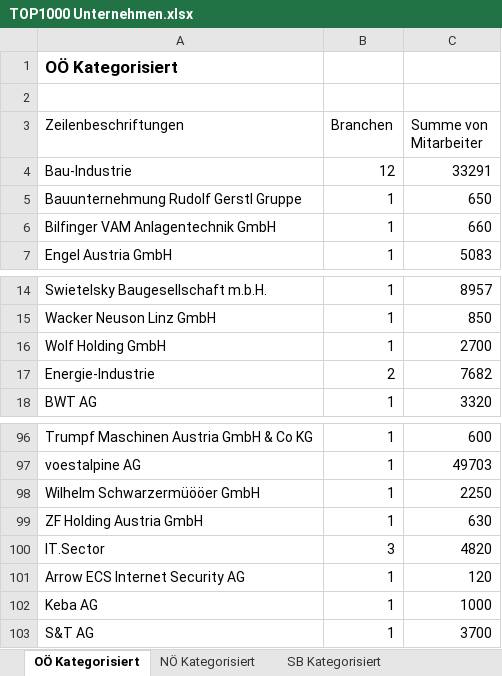
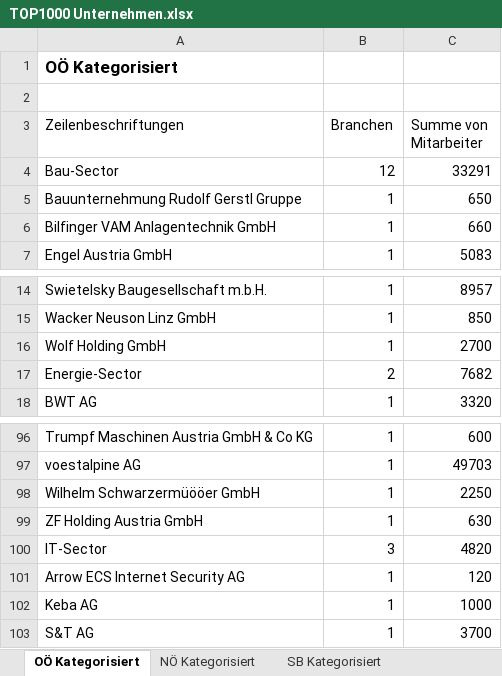
Before and after one commit to MilosTomic123/PS_InfoEng, an Excel workbook: Arbeitsdokumente/TOP1000 Unternehmen.xlsx, sheet OÖ Kategorisiert, drawn as a sheet; only a part is shown, gaps mark what is left out; values as stored, in another font and other column widths than the file's, no borders; the diff names each change by its address in the sheet, - before the commit and + after, or states it on an @@ line.

```diff
--- a/Arbeitsdokumente/TOP1000 Unternehmen.xlsx (sheet OÖ Kategorisiert)
+++ b/Arbeitsdokumente/TOP1000 Unternehmen.xlsx (sheet OÖ Kategorisiert)
-A4 (Zeilenbeschriftungen): Bau-Industrie
+A4 (Zeilenbeschriftungen): Bau-Sector
-A17 (Zeilenbeschriftungen): Energie-Industrie
+A17 (Zeilenbeschriftungen): Energie-Sector
-A100 (Zeilenbeschriftungen): IT.Sector
+A100 (Zeilenbeschriftungen): IT-Sector
```
Also changed, not shown: sheet Alle Unternehmen, sheet Kärnten Kategorisiert, sheet SB Kategorisiert, sheet NÖ Kategorisiert, sheet Wien Kategorisiert, 1 other file.
